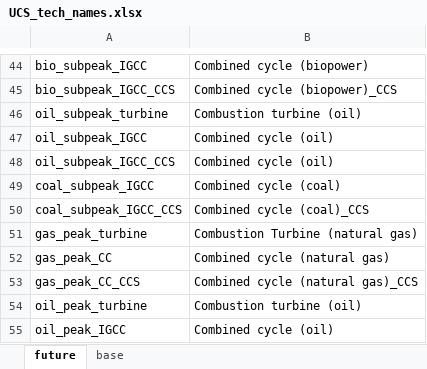
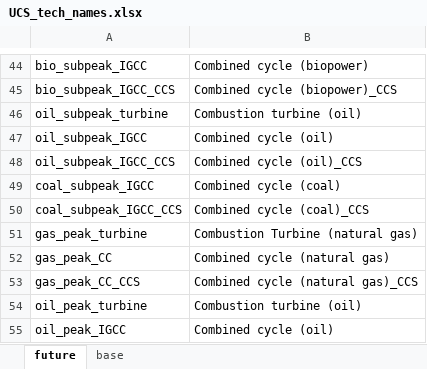
Before and after one commit to JGCRI/gcam-core, an Excel workbook: rgcam-data-system/rgcam-data/Mappings/UCS_tech_names.xlsx, sheet future, drawn as a sheet; only a part is shown, gaps mark what is left out; values as stored, in another font and other column widths than the file's, no borders; the diff names each change by its address in the sheet, - before the commit and + after, or states it on an @@ line.

```diff
--- a/rgcam-data-system/rgcam-data/Mappings/UCS_tech_names.xlsx (sheet future)
+++ b/rgcam-data-system/rgcam-data/Mappings/UCS_tech_names.xlsx (sheet future)
-B48: Combined cycle (oil)
+B48: Combined cycle (oil)_CCS
```
Also changed, not shown: 12 other files.
